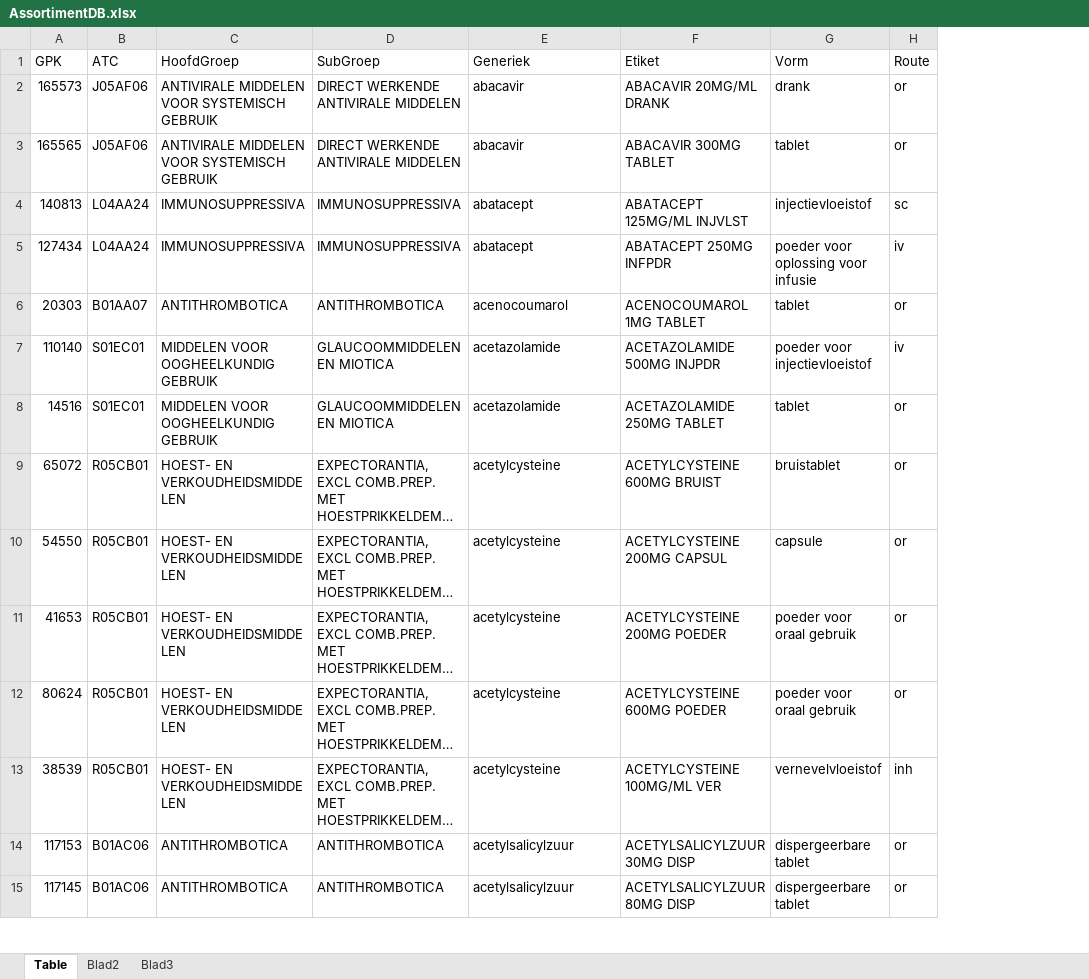
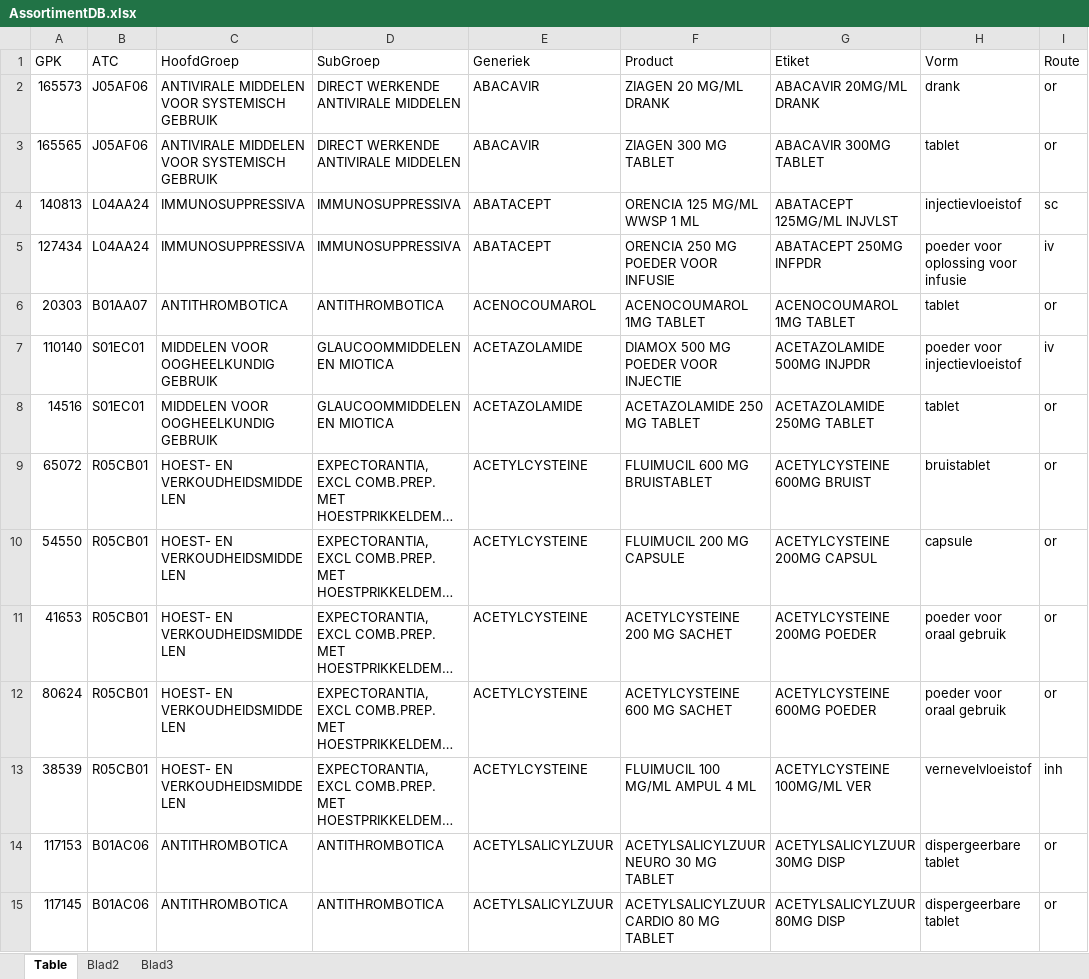
Before and after one commit to halcwb/AfsprakenProgramma, an Excel workbook: db/AssortimentDB.xlsx, sheet Table, drawn as a sheet; only a part is shown; long unchanged cells end in …; values as stored, in another font and other column widths than the file's, no borders; the diff covers the shown part only; the diff names each change by its address in the sheet, - before the commit and + after, or states it on an @@ line.

```diff
--- a/db/AssortimentDB.xlsx (sheet Table)
+++ b/db/AssortimentDB.xlsx (sheet Table)
+column F (Product), rows 2-15: ZIAGEN 20 MG/ML DRANK | ZIAGEN 300 MG TABLET | ORENCIA 125 MG/ML WWSP 1 ML | ORENCIA 250 MG POEDER VOOR INFUSIE | ACENOCOUMAROL 1MG TABLET | DIAMOX 500 MG POEDER VOOR INJECTIE | ACETAZOLAMIDE 250 MG TABLET | FLUIMUCIL 600 MG BRUISTABLET | FLUIMUCIL 200 MG CAPSULE | ACETYLCYSTEINE 200 MG SACHET | ACETYLCYSTEINE 600 MG SACHET | FLUIMUCIL 100 MG/ML AMPUL 4 ML | ACETYLSALICYLZUUR NEURO 30 MG TABLET | ACETYLSALICYLZUUR CARDIO 80 MG TABLET
-E2:E3 (Generiek): abacavir
+E2:E3 (Generiek): ABACAVIR
-E4:E5 (Generiek): abatacept
+E4:E5 (Generiek): ABATACEPT
-E6 (Generiek): acenocoumarol
+E6 (Generiek): ACENOCOUMAROL
-E7:E8 (Generiek): acetazolamide
+E7:E8 (Generiek): ACETAZOLAMIDE
-E9:E13 (Generiek): acetylcysteine
+E9:E13 (Generiek): ACETYLCYSTEINE
-E14:E15 (Generiek): acetylsalicylzuur
+E14:E15 (Generiek): ACETYLSALICYLZUUR
```
Also changed, not shown: 1527 edited cells elsewhere in this sheet, db/FormulariumDb.xlsm, 54 other files.
